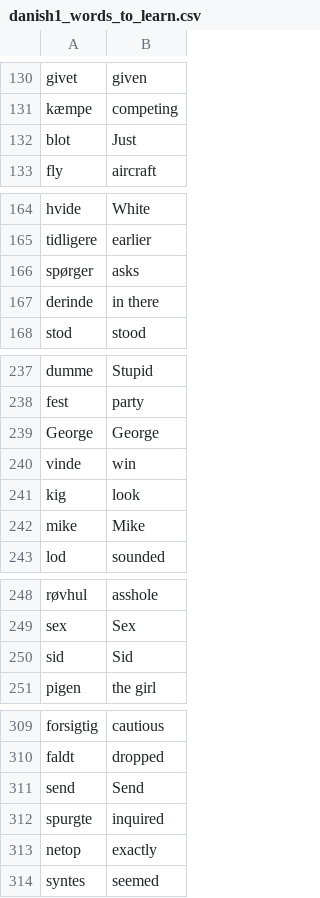
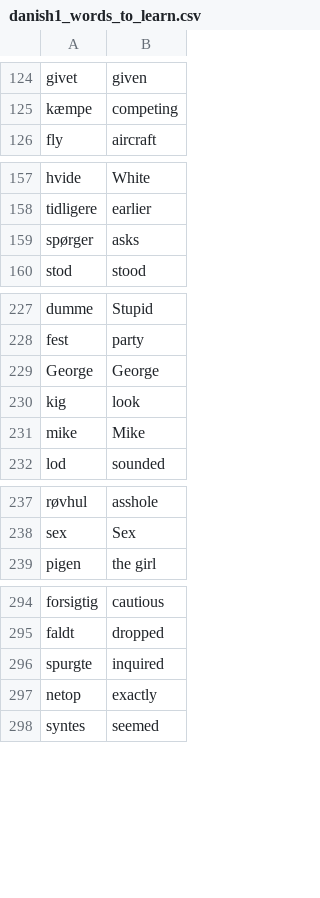
Before and after one commit to EmiliaWnuczuk/Flash_Cards_DK, a CSV file: data/danish1_words_to_learn.csv, drawn as a sheet; only a part is shown, gaps mark what is left out; the diff covers the shown part only.

```diff
--- a/data/danish1_words_to_learn.csv
+++ b/data/danish1_words_to_learn.csv
@@ -131,3 +125,2 @@ givet,given
 kæmpe,competing
-blot,Just
 fly,aircraft
@@ -166,3 +159,2 @@ tidligere,earlier
 spørger,asks
-derinde,in there
 stod,stood
@@ -239,3 +229,2 @@ fest,party
 George,George
-vinde,win
 kig,look
@@ -249,3 +238,2 @@ røvhul,asshole
 sex,Sex
-sid,Sid
 pigen,the girl
@@ -310,3 +295,2 @@ forsigtig,cautious
 faldt,dropped
-send,Send
 spurgte,inquired
```
Also changed, not shown: 18 removed rows elsewhere in this file, data/danish1_words_learnt.csv.
